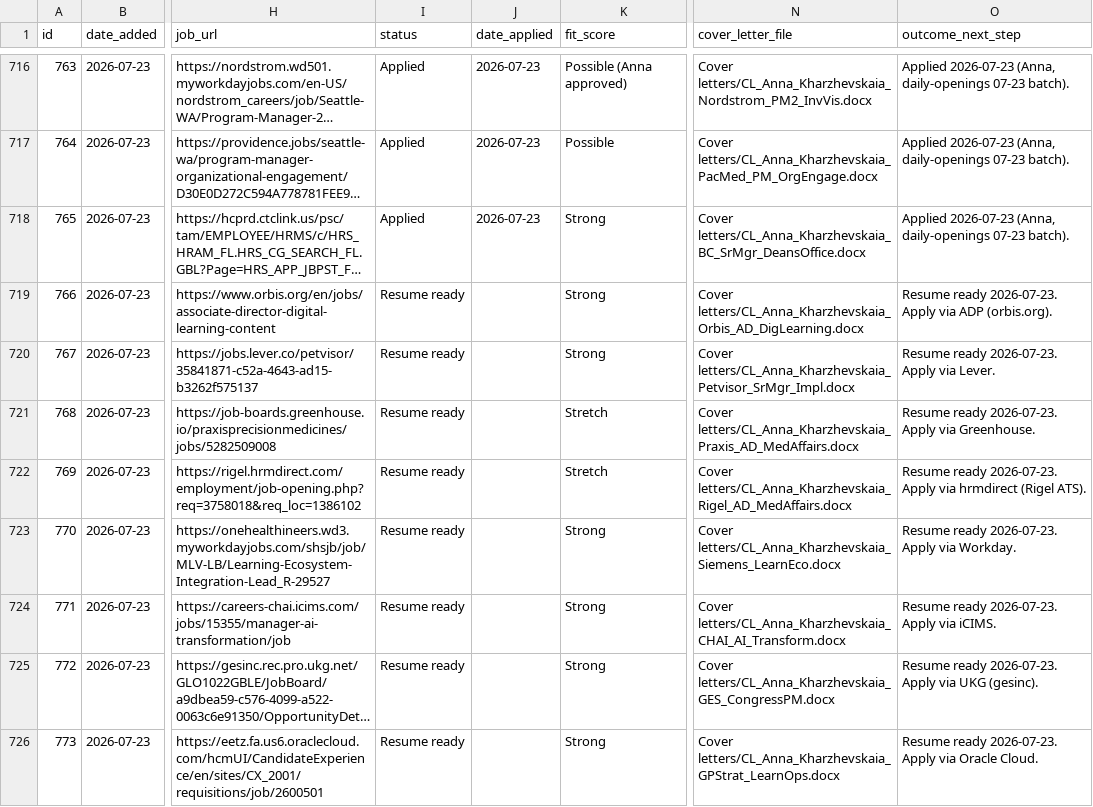
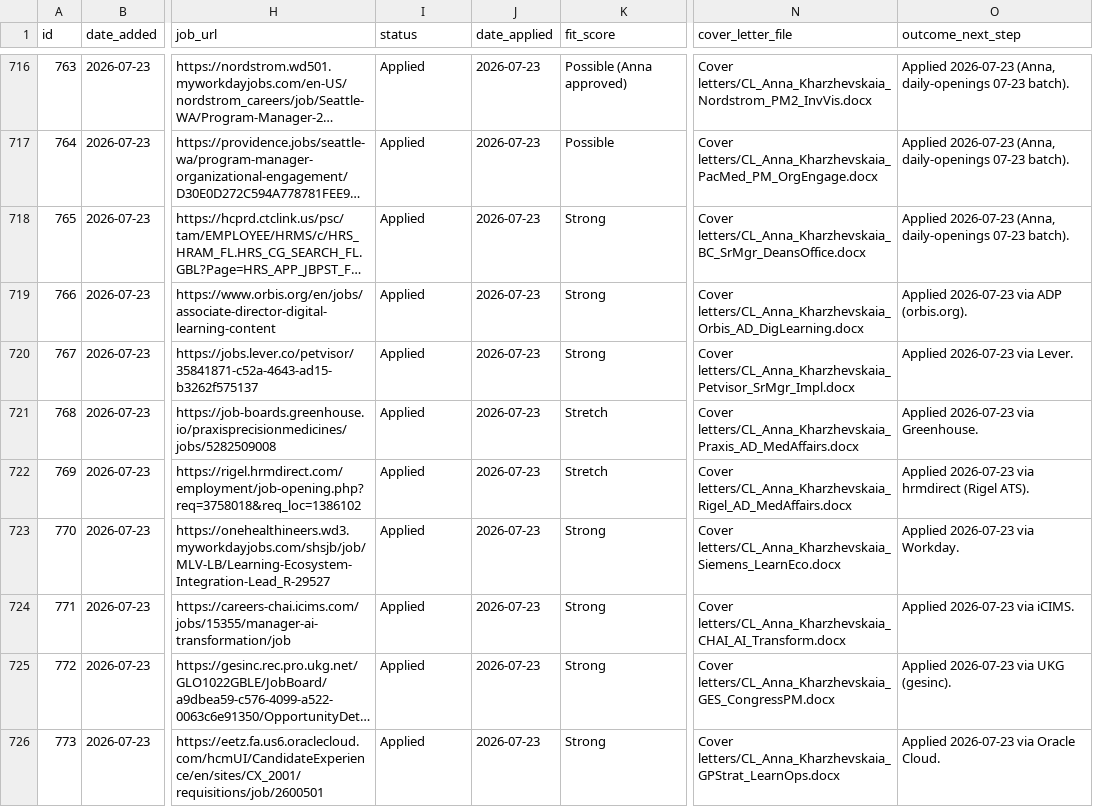
Before and after one commit to undrsky/t32tfoes3m, a CSV file: applications_tracker.csv, drawn as a sheet; only a part is shown, gaps mark what is left out; long unchanged cells end in …; the diff covers the shown part only; the diff names each change by its address in the sheet, - before the commit and + after, or states it on an @@ line.

Commit message:
Apply 12 HiringCafe STRONG-tail pkgs; delete Underscore (777)

```diff
--- a/applications_tracker.csv
+++ b/applications_tracker.csv
-I719:I726 (status): Resume ready
+I719:I726 (status): Applied
-J719:J726 (date_applied): (empty)
+J719:J726 (date_applied): 2026-07-23
-O719 (outcome_next_step): Resume ready 2026-07-23. Apply via ADP (orbis.org).
+O719 (outcome_next_step): Applied 2026-07-23 via ADP (orbis.org).
-O720 (outcome_next_step): Resume ready 2026-07-23. Apply via Lever.
+O720 (outcome_next_step): Applied 2026-07-23 via Lever.
-O721 (outcome_next_step): Resume ready 2026-07-23. Apply via Greenhouse.
+O721 (outcome_next_step): Applied 2026-07-23 via Greenhouse.
-O722 (outcome_next_step): Resume ready 2026-07-23. Apply via hrmdirect…
+O722 (outcome_next_step): Applied 2026-07-23 via hrmdirect…
-O723 (outcome_next_step): Resume ready 2026-07-23. Apply via Workday.
+O723 (outcome_next_step): Applied 2026-07-23 via Workday.
-O724 (outcome_next_step): Resume ready 2026-07-23. Apply via iCIMS.
+O724 (outcome_next_step): Applied 2026-07-23 via iCIMS.
-O725 (outcome_next_step): Resume ready 2026-07-23. Apply via UKG (gesinc).
+O725 (outcome_next_step): Applied 2026-07-23 via UKG (gesinc).
-O726 (outcome_next_step): Resume ready 2026-07-23. Apply via Oracle Cloud.
+O726 (outcome_next_step): Applied 2026-07-23 via Oracle Cloud.
```
Also changed, not shown: 1 removed row and 12 edited cells elsewhere in this file.
